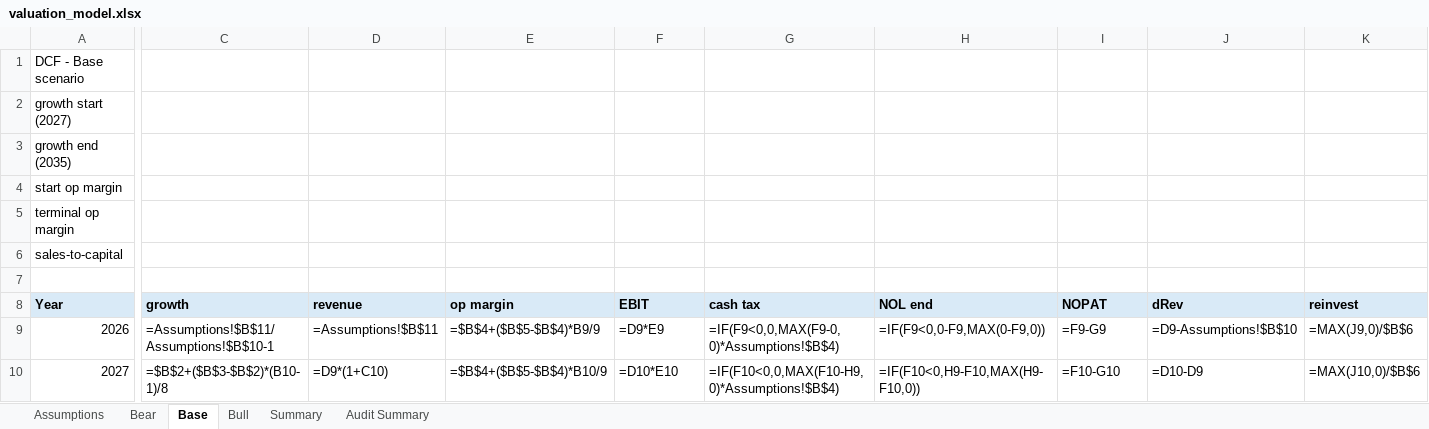
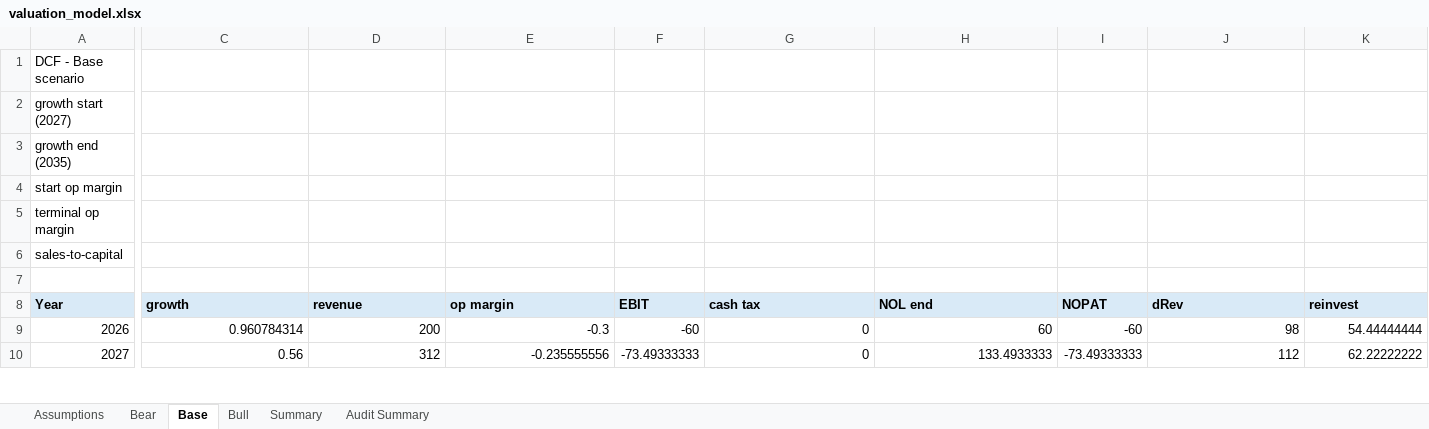
Before and after one commit to ericxuzhesheng/Zhipu-AI-Valuation, an Excel workbook: model/valuation_model.xlsx, sheet Base, drawn as a sheet; only a part is shown, gaps mark what is left out; values as stored, in another font and other column widths than the file's, no borders; formulas without a stored value are shown as written; the diff covers the shown part only; the diff names each change by its address in the sheet, - before the commit and + after, or states it on an @@ line.

```diff
--- a/model/valuation_model.xlsx (sheet Base)
+++ b/model/valuation_model.xlsx (sheet Base)
-C9 (growth): =Assumptions!$B$11/Assumptions!$B$10-1
+C9 (growth): 0.960784314
-D9 (revenue): =Assumptions!$B$11
+D9 (revenue): 200
-E9 (op margin): =$B$4+($B$5-$B$4)*B9/9
+E9 (op margin): -0.3
-F9 (EBIT): =D9*E9
+F9 (EBIT): -60
-G9 (cash tax): =IF(F9<0,0,MAX(F9-0,0)*Assumptions!$B$4)
+G9 (cash tax): 0
-H9 (NOL end): =IF(F9<0,0-F9,MAX(0-F9,0))
+H9 (NOL end): 60
-I9 (NOPAT): =F9-G9
+I9 (NOPAT): -60
-J9 (dRev): =D9-Assumptions!$B$10
+J9 (dRev): 98
-K9 (reinvest): =MAX(J9,0)/$B$6
+K9 (reinvest): 54.44444444
-C10 (growth): =$B$2+($B$3-$B$2)*(B10-1)/8
+C10 (growth): 0.56
-D10 (revenue): =D9*(1+C10)
+D10 (revenue): 312
-E10 (op margin): =$B$4+($B$5-$B$4)*B10/9
+E10 (op margin): -0.235555556
-F10 (EBIT): =D10*E10
+F10 (EBIT): -73.49333333
-G10 (cash tax): =IF(F10<0,0,MAX(F10-H9,0)*Assumptions!$B$4)
+G10 (cash tax): 0
-H10 (NOL end): =IF(F10<0,H9-F10,MAX(H9-F10,0))
+H10 (NOL end): 133.4933333
-I10 (NOPAT): =F10-G10
+I10 (NOPAT): -73.49333333
-J10 (dRev): =D10-D9
+J10 (dRev): 112
-K10 (reinvest): =MAX(J10,0)/$B$6
+K10 (reinvest): 62.22222222
```
Also changed, not shown: 109 edited cells elsewhere in this sheet, sheet Bull, sheet Bear, sheet Summary, sheet Audit Summary, sheet Assumptions, 45 other files.
